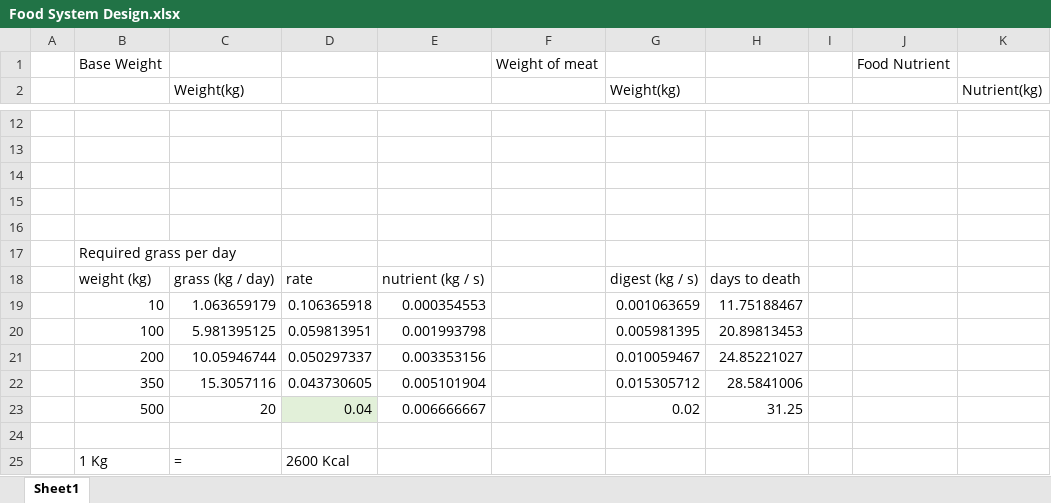
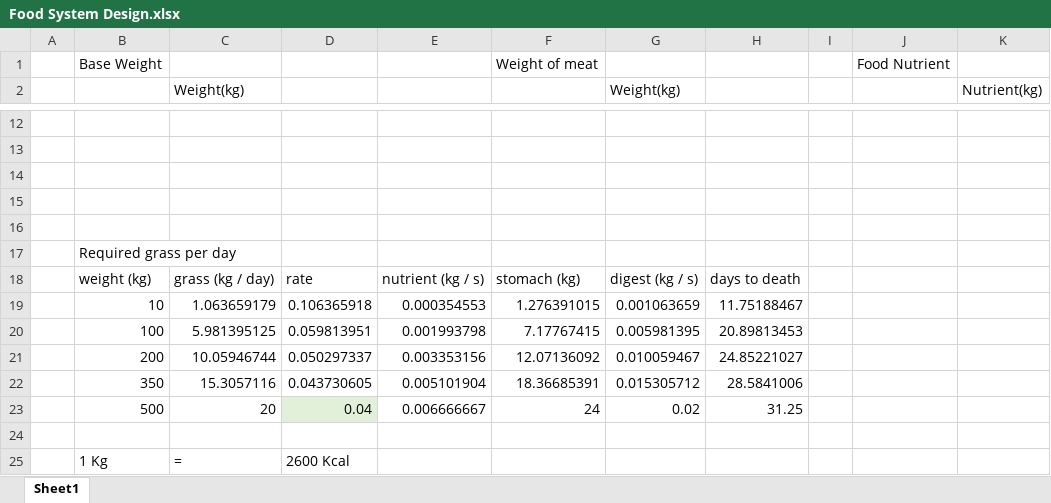
Before and after one commit to a3626a/HungryAnimals, an Excel workbook: sheets/Food System Design.xlsx, sheet Sheet1, drawn as a sheet; only a part is shown, gaps mark what is left out; values as stored, in another font and other column widths than the file's, no borders; charts and pictures not drawn; the diff names each change by its address in the sheet, - before the commit and + after, or states it on an @@ line.

```diff
--- a/sheets/Food System Design.xlsx (sheet Sheet1)
+++ b/sheets/Food System Design.xlsx (sheet Sheet1)
-F18: (empty)
+F18: stomach (kg)
-F19: (empty)
+F19: 1.276391015
-F20: (empty)
+F20: 7.17767415
-F21: (empty)
+F21: 12.07136092
-F22: (empty)
+F22: 18.36685391
-F23: (empty)
+F23: 24
```
Also changed, not shown: 2 other files.
